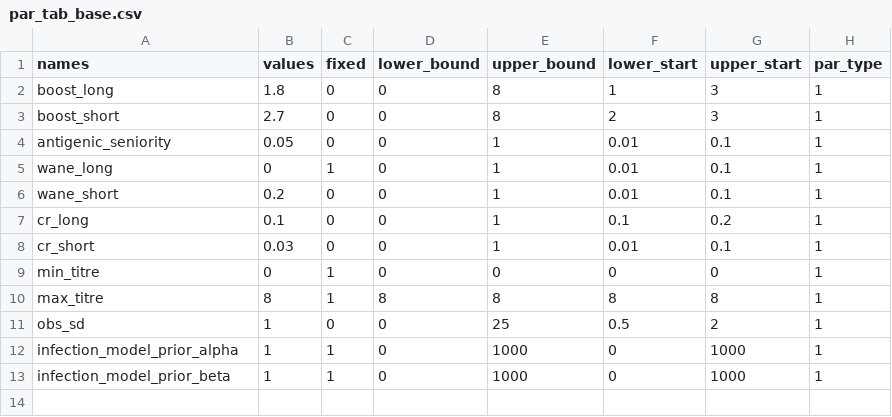
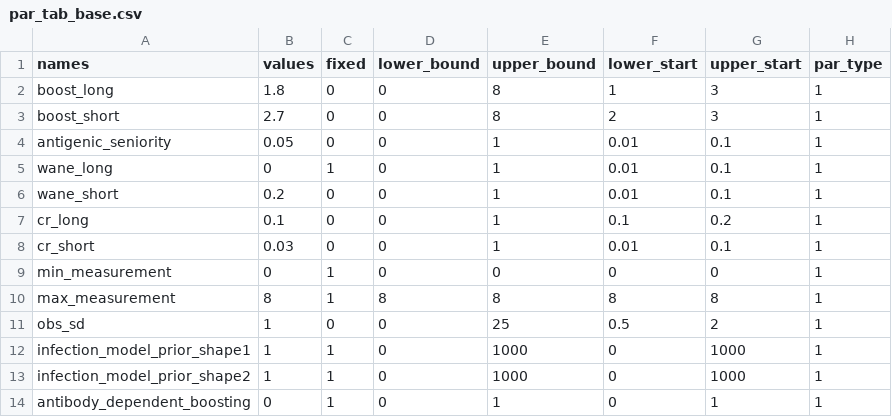
Before and after one commit to seroanalytics/serosolver, a CSV file: inst/extdata/par_tab_base.csv, drawn as a sheet.

Commit message:
A couple of errors detected when running README simulate data

```diff
--- a/inst/extdata/par_tab_base.csv
+++ b/inst/extdata/par_tab_base.csv
@@ -8,6 +8,7 @@ cr_long,0.1,0,0,1,0.1,0.2,1
 cr_short,0.03,0,0,1,0.01,0.1,1
-min_titre,0,1,0,0,0,0,1
-max_titre,8,1,8,8,8,8,1
+min_measurement,0,1,0,0,0,0,1
+max_measurement,8,1,8,8,8,8,1
 obs_sd,1,0,0,25,0.5,2,1
-infection_model_prior_alpha,1,1,0,1000,0,1000,1
-infection_model_prior_beta,1,1,0,1000,0,1000,1
+infection_model_prior_shape1,1,1,0,1000,0,1000,1
+infection_model_prior_shape2,1,1,0,1000,0,1000,1
+antibody_dependent_boosting,0,1,0,1,0,1,1
```
Also changed, not shown: 4 other files.
